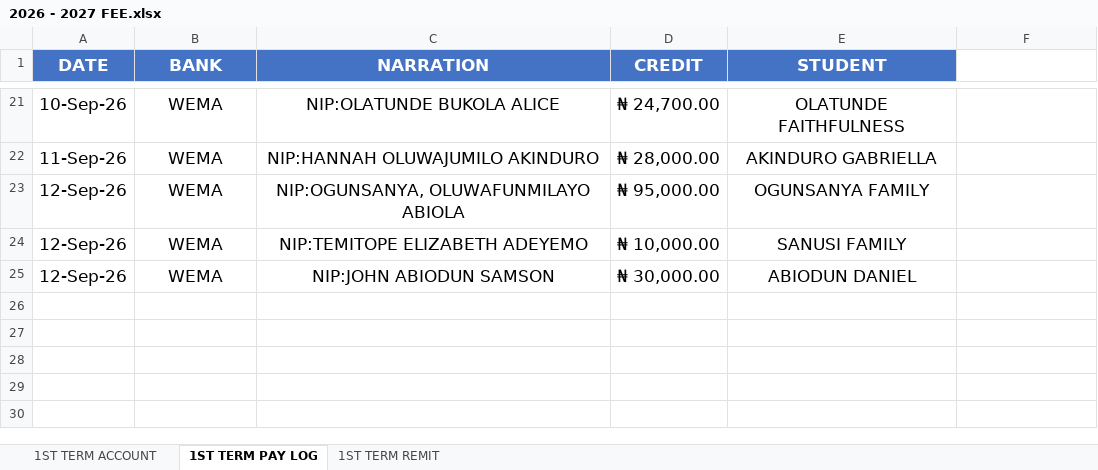
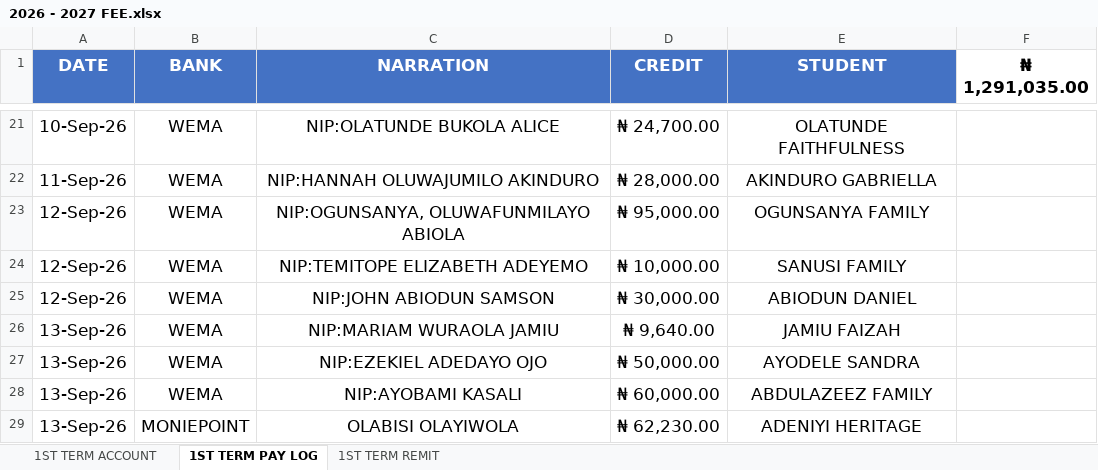
Before and after one commit to kbischool/school-fee-portal, an Excel workbook: 2026 - 2027 FEE.xlsx, sheet 1ST TERM PAY LOG, drawn as a sheet; only a part is shown, gaps mark what is left out; values as stored, in another font and other column widths than the file's, no borders; the diff names each change by its address in the sheet, - before the commit and + after, or states it on an @@ line.

```diff
--- a/2026 - 2027 FEE.xlsx (sheet 1ST TERM PAY LOG)
+++ b/2026 - 2027 FEE.xlsx (sheet 1ST TERM PAY LOG)
-F1: (empty)
+F1: ₦ 1,291,035.00
+row 26: 13-Sep-26 | WEMA | NIP:MARIAM WURAOLA JAMIU | ₦ 9,640.00 | JAMIU FAIZAH
+row 27: 13-Sep-26 | WEMA | NIP:EZEKIEL ADEDAYO OJO | ₦ 50,000.00 | AYODELE SANDRA
+row 28: 13-Sep-26 | WEMA | NIP:AYOBAMI KASALI | ₦ 60,000.00 | ABDULAZEEZ FAMILY
+row 29: 13-Sep-26 | MONIEPOINT | OLABISI OLAYIWOLA | ₦ 62,230.00 | ADENIYI HERITAGE
```
Also changed, not shown: sheet 1ST TERM ACCOUNT, parent_codes.xlsx, 1 other file.
